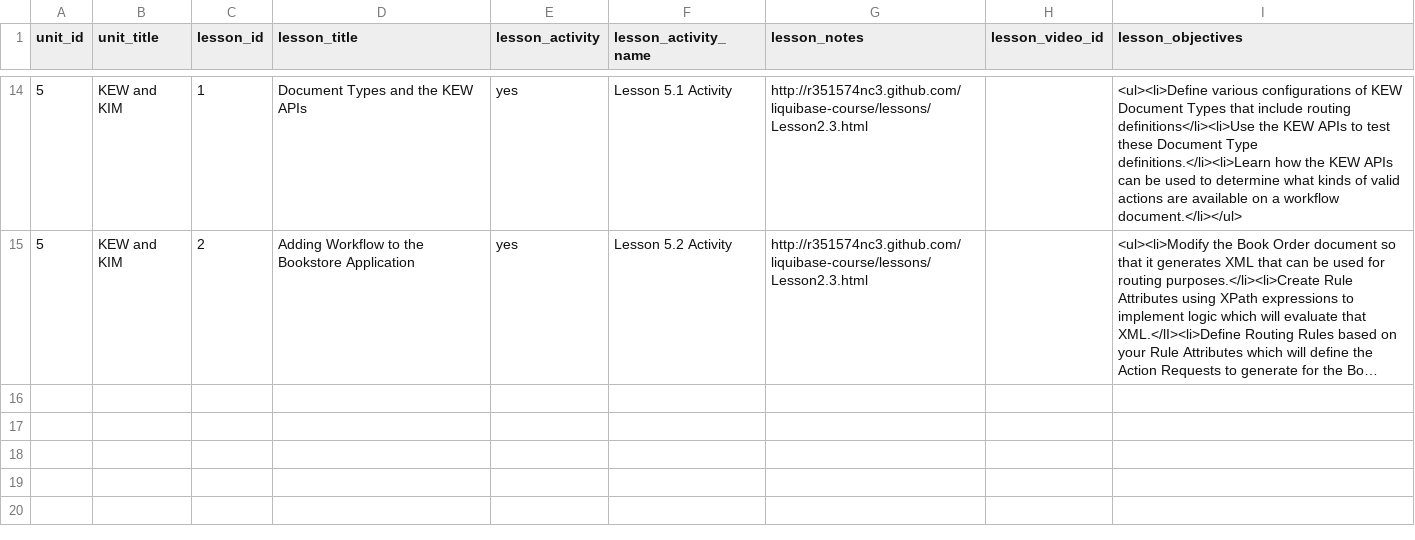
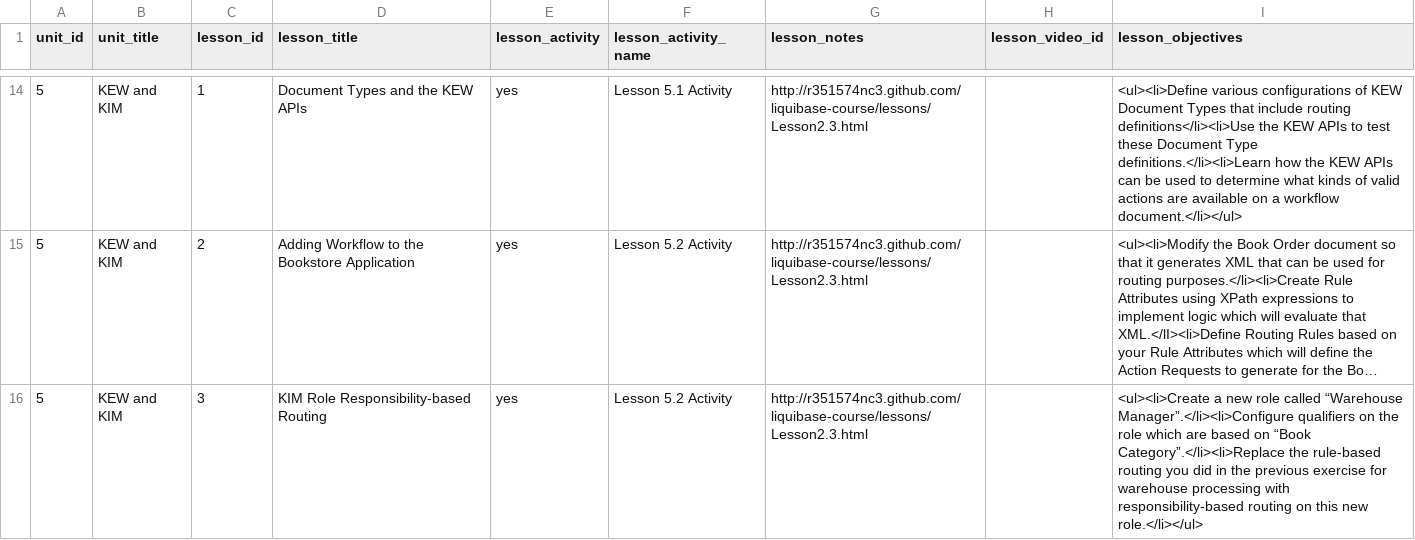
Before and after one commit to leo-at-rsmart/shiny-octo-batman, a CSV file: data/lesson.csv, drawn as a sheet; only a part is shown, gaps mark what is left out; long unchanged cells end in …; the diff names each change by its address in the sheet, - before the commit and + after, or states it on an @@ line.

Commit message:
Adding an activity

```diff
--- a/data/lesson.csv
+++ b/data/lesson.csv
+row 16: 5 | KEW and KIM | 3 | KIM Role Responsibility-based Routing | yes | Lesson 5.2 Activity | http://r351574nc3.github.com/liquibase-course/lessons/Lesson2.3.html |  | <ul><li>Create a new role called “Warehouse Manager”.</li><li>Configure qualifiers on the role which are based on “Book Category”.</li><li>Replace the rule-based routing you did in the previous exercise for warehouse processing with responsibility-based routing on this new role.</li></ul>
```
Also changed, not shown: 1 other file.
